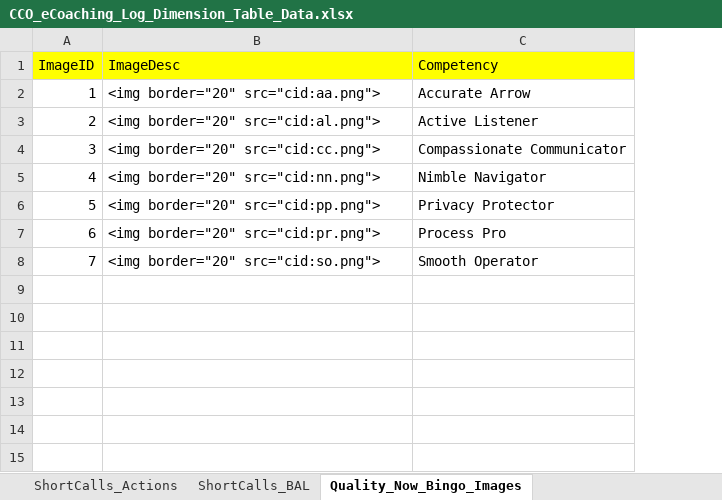
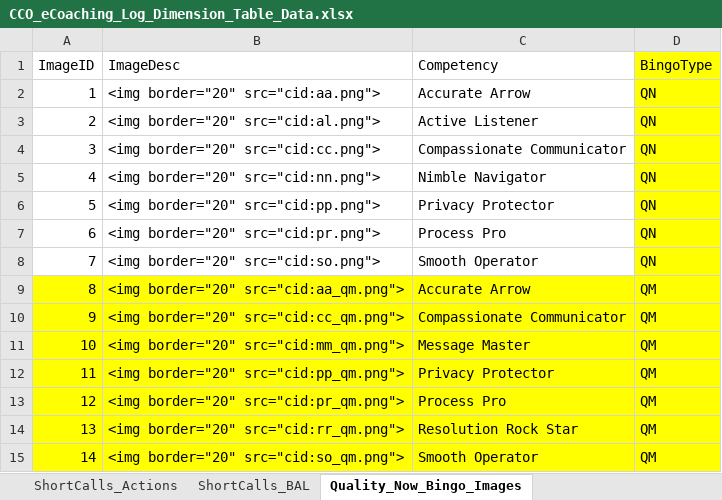
Before and after one commit to maximus-cco/eCoaching_V2_Bak, an Excel workbook: Design/DD/DB/CCO_eCoaching_Log_Dimension_Table_Data.xlsx, sheet Quality_Now_Bingo_Images, drawn as a sheet; values as stored, in another font and other column widths than the file's, no borders; the diff names each change by its address in the sheet, - before the commit and + after, or states it on an @@ line.

Commit message:
TFS 15465 - eCoaching - London Alternate Channel Bingo logs
git-tfs-id: [https://tfs.omnicloud.local/tfs/cco%20program/]$/eCoaching_V2;C43566

```diff
--- a/Design/DD/DB/CCO_eCoaching_Log_Dimension_Table_Data.xlsx (sheet Quality_Now_Bingo_Images)
+++ b/Design/DD/DB/CCO_eCoaching_Log_Dimension_Table_Data.xlsx (sheet Quality_Now_Bingo_Images)
+column D (BingoType), rows 2-8: all QN
-A1:C1 fill: #FFFF00
+A1:C1 fill: none
+row 9: 8 | <img border="20" src="cid:aa_qm.png"> | Accurate Arrow | QM
+row 10: 9 | <img border="20" src="cid:cc_qm.png"> | Compassionate Communicator | QM
+row 11: 10 | <img border="20" src="cid:mm_qm.png"> | Message Master | QM
+row 12: 11 | <img border="20" src="cid:pp_qm.png"> | Privacy Protector | QM
+row 13: 12 | <img border="20" src="cid:pr_qm.png"> | Process Pro | QM
+row 14: 13 | <img border="20" src="cid:rr_qm.png"> | Resolution Rock Star | QM
+row 15: 14 | <img border="20" src="cid:so_qm.png"> | Smooth Operator | QM
```
Also changed, not shown: sheet Survey_DIM_QAnswer, sheet Revision_History, sheet Survey_DIM_Response, sheet Survey_DIM_Question, sheet UI_Dashboard_Summary_Display, sheet DIM_Site, 1 more sheet, 2 other files.
